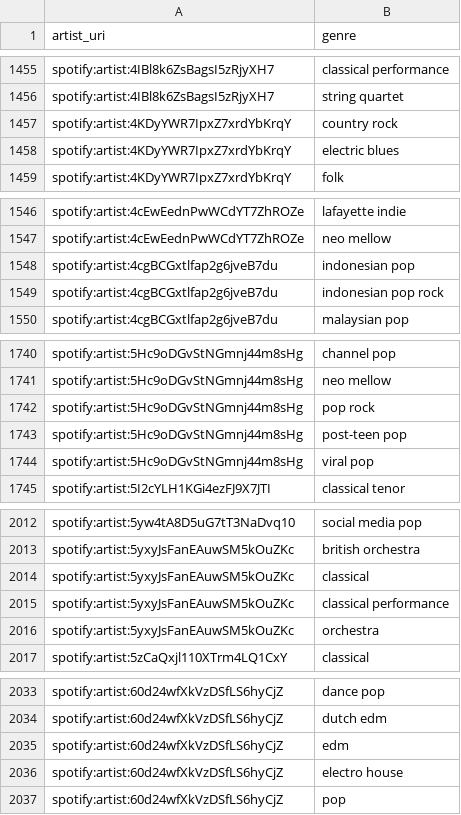
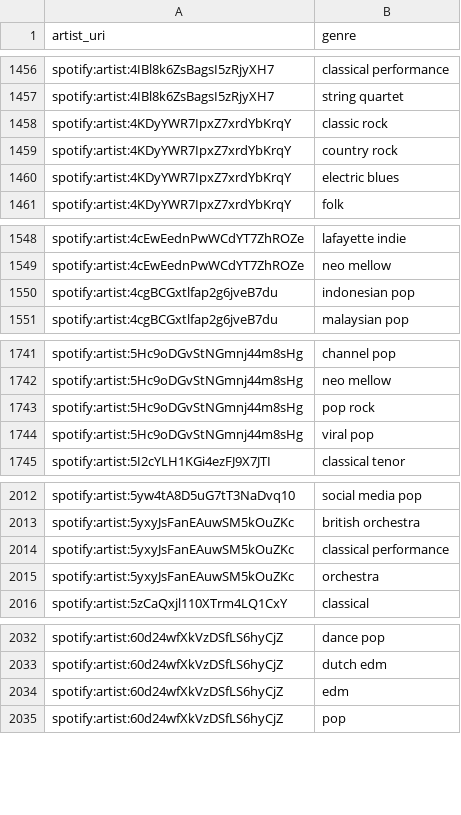
Before and after one commit to jbrown1618/spotify-stats-jbrown1618, a CSV file: data/artist_genre.csv, drawn as a sheet; only a part is shown, gaps mark what is left out; removed rows and columns are numbered as before the commit, all else as after; the diff covers the shown part only; the diff names each change by its address in the sheet, - before the commit and + after, or states it on an @@ line.

```diff
--- a/data/artist_genre.csv
+++ b/data/artist_genre.csv
+row 1458: spotify:artist:4KDyYWR7IpxZ7xrdYbKrqY | classic rock
-row 1549: spotify:artist:4cgBCGxtlfap2g6jveB7du | indonesian pop rock
-row 1743: spotify:artist:5Hc9oDGvStNGmnj44m8sHg | post-teen pop
-row 2014: spotify:artist:5yxyJsFanEAuwSM5kOuZKc | classical
-row 2036: spotify:artist:60d24wfXkVzDSfLS6hyCjZ | electro house
```
Also changed, not shown: 5 added rows and 6 removed rows elsewhere in this file, data/albums.csv, data/artists.csv, 39 other files.
